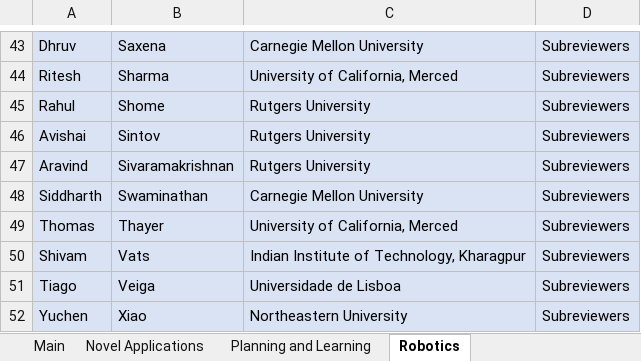
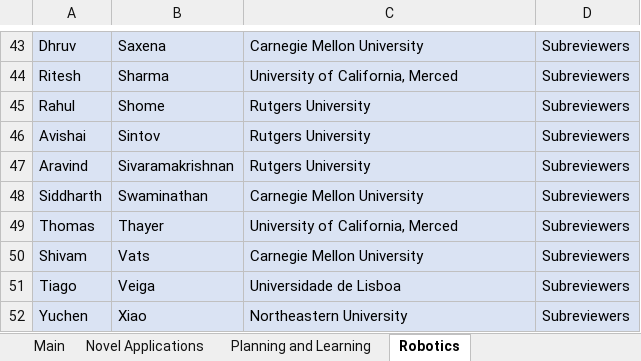
Before and after one commit to TathagataChakraborti/TathagataChakraborti.github.io, an Excel workbook: pagegen/icaps19_info/ICAPS-2019_PC.xlsx, sheet Robotics, drawn as a sheet; only a part is shown, gaps mark what is left out; values as stored, in another font and other column widths than the file's, no borders; the diff names each change by its address in the sheet, - before the commit and + after, or states it on an @@ line.

```diff
--- a/pagegen/icaps19_info/ICAPS-2019_PC.xlsx (sheet Robotics)
+++ b/pagegen/icaps19_info/ICAPS-2019_PC.xlsx (sheet Robotics)
-C50: Indian Institute of Technology, Kharagpur
+C50: Carnegie Mellon University
```
Also changed, not shown: sheet Main, 1 other file.
